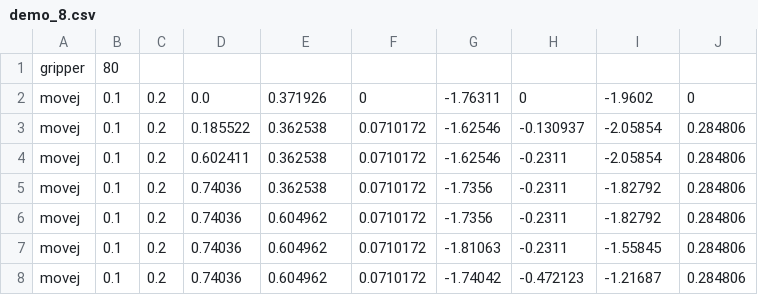
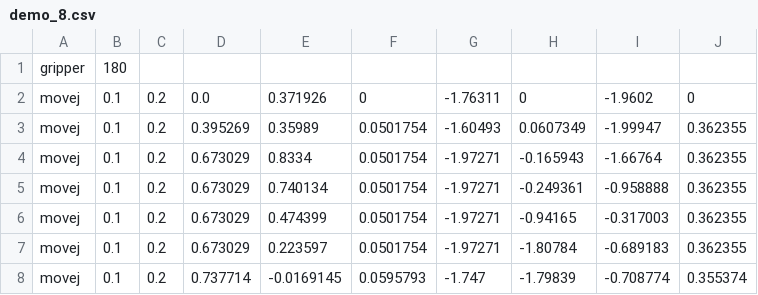
Before and after one commit to thinkexist1989/rocos-app, a CSV file: debug/demo_8.csv, drawn as a sheet; only a part is shown; the diff covers the shown part only.

```diff
--- a/debug/demo_8.csv
+++ b/debug/demo_8.csv
@@ -1,8 +1,8 @@
-gripper	,80
+gripper	,180
 movej	,0.1	,0.2	,0.0	,0.371926	,0	,-1.76311	,0	,-1.9602	,0
-movej	,0.1	,0.2	,0.185522	,0.362538	,0.0710172	,-1.62546	,-0.130937	,-2.05854	,0.284806
-movej	,0.1	,0.2	,0.602411	,0.362538	,0.0710172	,-1.62546	,-0.2311	,-2.05854	,0.284806
-movej	,0.1	,0.2	,0.74036	,0.362538	,0.0710172	,-1.7356	,-0.2311	,-1.82792	,0.284806
-movej	,0.1	,0.2	,0.74036	,0.604962	,0.0710172	,-1.7356	,-0.2311	,-1.82792	,0.284806
-movej	,0.1	,0.2	,0.74036	,0.604962	,0.0710172	,-1.81063	,-0.2311	,-1.55845	,0.284806
-movej	,0.1	,0.2	,0.74036	,0.604962	,0.0710172	,-1.74042	,-0.472123	,-1.21687	,0.284806
+movej	,0.1	,0.2	,0.395269	,0.35989	,0.0501754	,-1.60493	,0.0607349	,-1.99947	,0.362355
+movej	,0.1	,0.2	,0.673029	,0.8334	,0.0501754	,-1.97271	,-0.165943	,-1.66764	,0.362355
+movej	,0.1	,0.2	,0.673029	,0.740134	,0.0501754	,-1.97271	,-0.249361	,-0.958888	,0.362355
+movej	,0.1	,0.2	,0.673029	,0.474399	,0.0501754	,-1.97271	,-0.94165	,-0.317003	,0.362355
+movej	,0.1	,0.2	,0.673029	,0.223597	,0.0501754	,-1.97271	,-1.80784	,-0.689183	,0.362355
+movej	,0.1	,0.2	,0.737714	,-0.0169145	,0.0595793	,-1.747	,-1.79839	,-0.708774	,0.355374
```
Also changed, not shown: 8 added rows, 5 removed rows and 34 edited cells elsewhere in this file, debug/demo_2.csv, debug/demo_4.csv, 14 other files.
